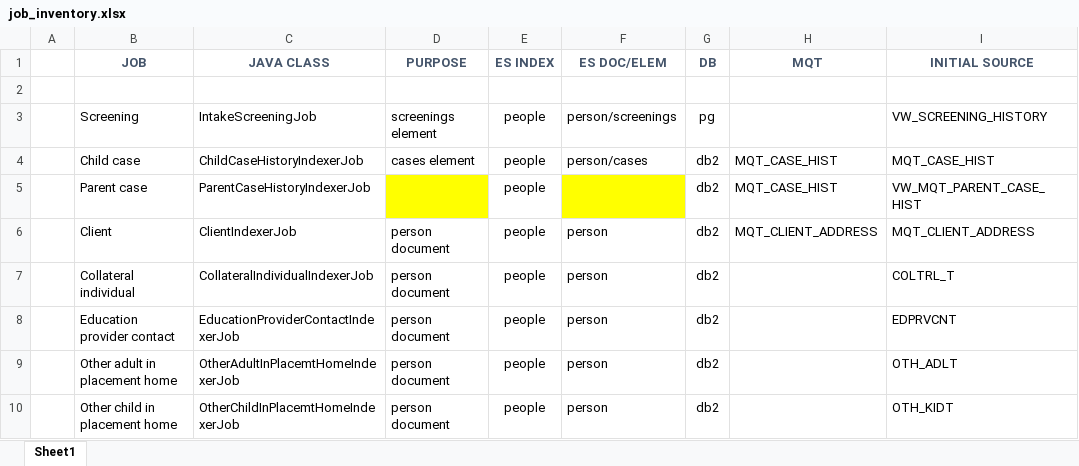
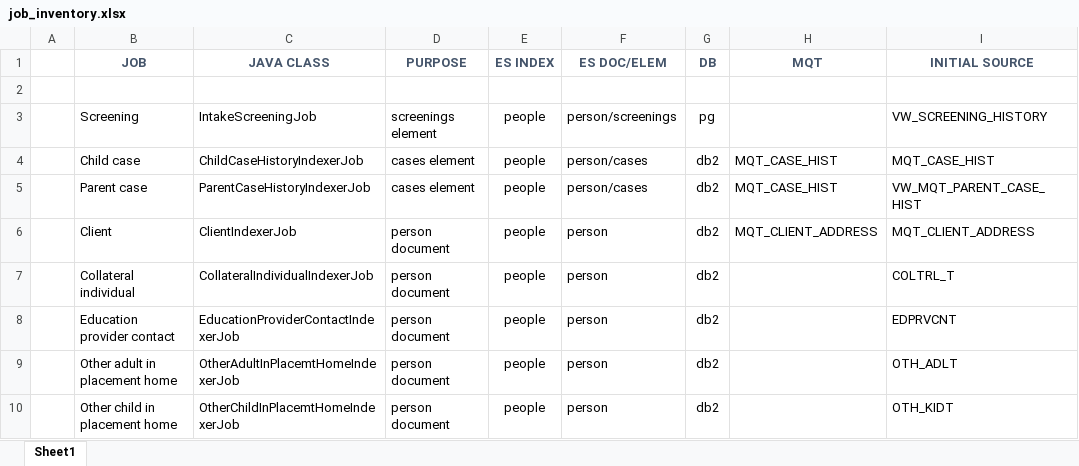
Before and after one commit to kelfink/cals-jobs, an Excel workbook: db/job_inventory.xlsx, sheet Sheet1, drawn as a sheet; only a part is shown; values as stored, in another font and other column widths than the file's, no borders; the diff names each change by its address in the sheet, - before the commit and + after, or states it on an @@ line.

```diff
--- a/db/job_inventory.xlsx (sheet Sheet1)
+++ b/db/job_inventory.xlsx (sheet Sheet1)
-D5 (PURPOSE): (empty)
+D5 (PURPOSE): cases element
-D5 fill: #FFFF00
+D5 fill: none
-F5 (ES DOC/ELEM): (empty)
+F5 (ES DOC/ELEM): person/cases
-F5 fill: #FFFF00
+F5 fill: none
```
Also changed, not shown: 2 other files.
